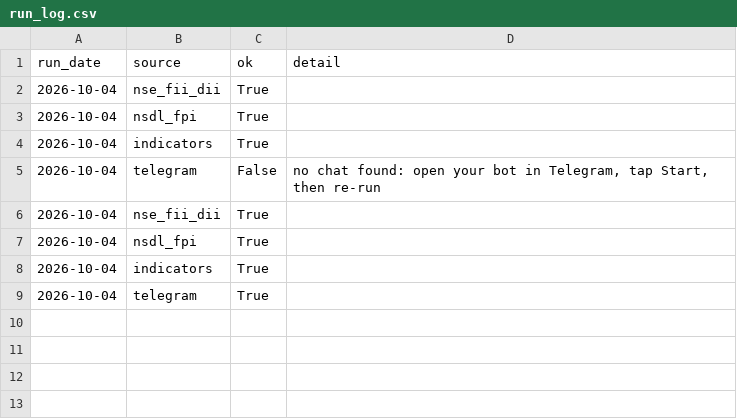
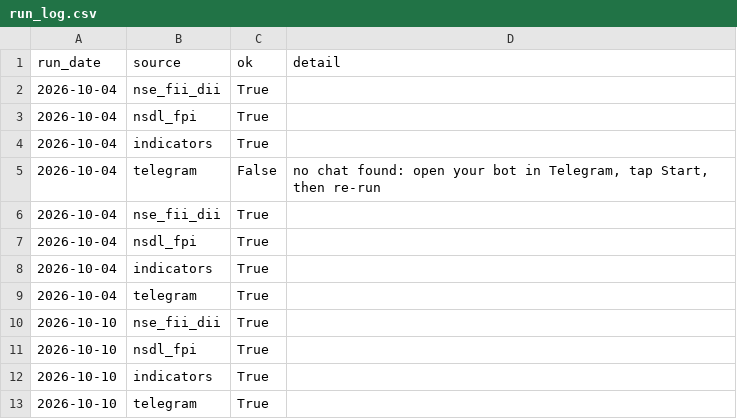
Before and after one commit to rrb396-sketch/finance---flows, a CSV file: data/run_log.csv, drawn as a sheet; the diff names each change by its address in the sheet, - before the commit and + after, or states it on an @@ line.

```diff
--- a/data/run_log.csv
+++ b/data/run_log.csv
+row 10: 2026-10-10 | nse_fii_dii | True
+row 11: 2026-10-10 | nsdl_fpi | True
+row 12: 2026-10-10 | indicators | True
+row 13: 2026-10-10 | telegram | True
```
Also changed, not shown: data/fpi_monthly.csv, data/indicators.csv, 3 other files.
